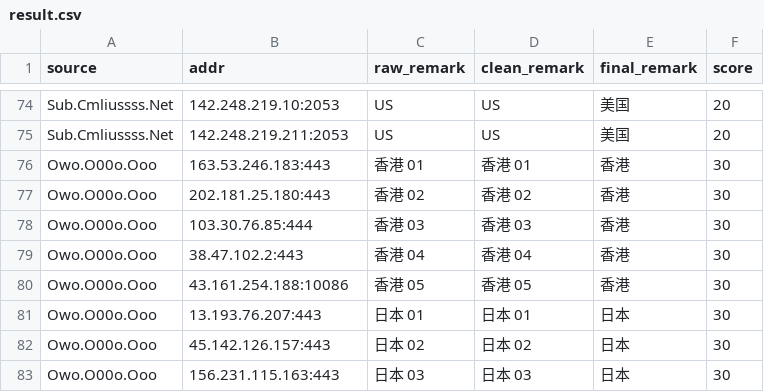
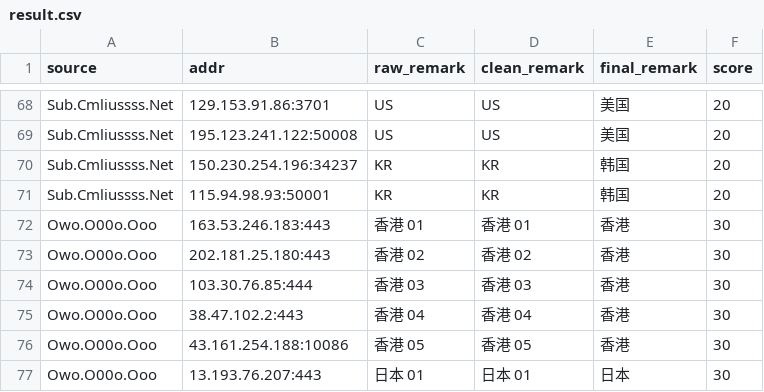
Before and after one commit to baiyuexin80-wq/actions-cfst, a CSV file: output/result.csv, drawn as a sheet; only a part is shown, gaps mark what is left out; the shorter side is filled out with more unchanged rows; addresses are those after the commit; the diff covers the shown part only; the diff names each change by its address in the sheet, - before the commit and + after, or states it on an @@ line.

```diff
--- a/output/result.csv
+++ b/output/result.csv
-B68 (addr): 142.248.219.10:2053
+B68 (addr): 129.153.91.86:3701
-B69 (addr): 142.248.219.211:2053
+B69 (addr): 195.123.241.122:50008
+row 70: Sub.Cmliussss.Net | 150.230.254.196:34237 | KR | KR | 韩国 | 20
+row 71: Sub.Cmliussss.Net | 115.94.98.93:50001 | KR | KR | 韩国 | 20
```
Also changed, not shown: 10 added rows, 16 removed rows and 11 edited cells elsewhere in this file, 1 other file.
